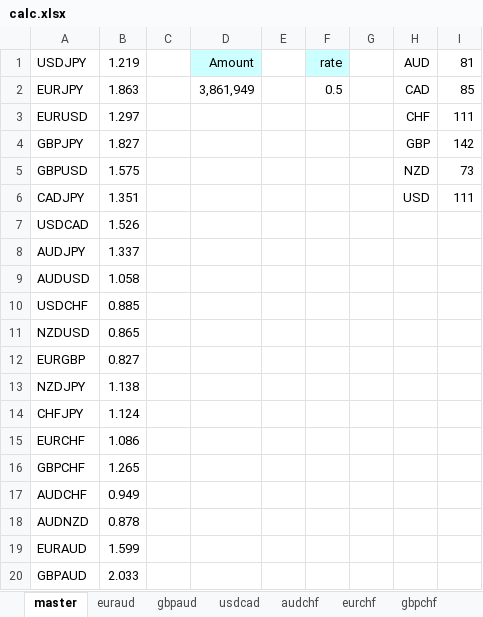
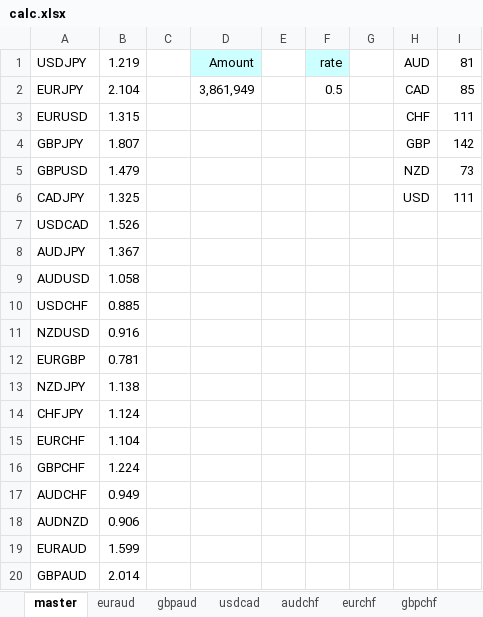
Before and after one commit to atsushi20150730/volatility, an Excel workbook: volatility/src/calc.xlsx, sheet master, drawn as a sheet; values as stored, in another font and other column widths than the file's, no borders; the diff names each change by its address in the sheet, - before the commit and + after, or states it on an @@ line.

```diff
--- a/volatility/src/calc.xlsx (sheet master)
+++ b/volatility/src/calc.xlsx (sheet master)
-B2: 1.863
+B2: 2.104
-B3: 1.297
+B3: 1.315
-B4: 1.827
+B4: 1.807
-B5: 1.575
+B5: 1.479
-B6: 1.351
+B6: 1.325
-B8: 1.337
+B8: 1.367
-B11: 0.865
+B11: 0.916
-B12: 0.827
+B12: 0.781
-B15: 1.086
+B15: 1.104
-B16: 1.265
+B16: 1.224
-B18: 0.878
+B18: 0.906
-B20: 2.033
+B20: 2.014
```
Also changed, not shown: sheet cadjpy, sheet audjpy, sheet gbpjpy, sheet eurjpy, sheet eurusd, sheet eurgbp, 14 more sheets.
